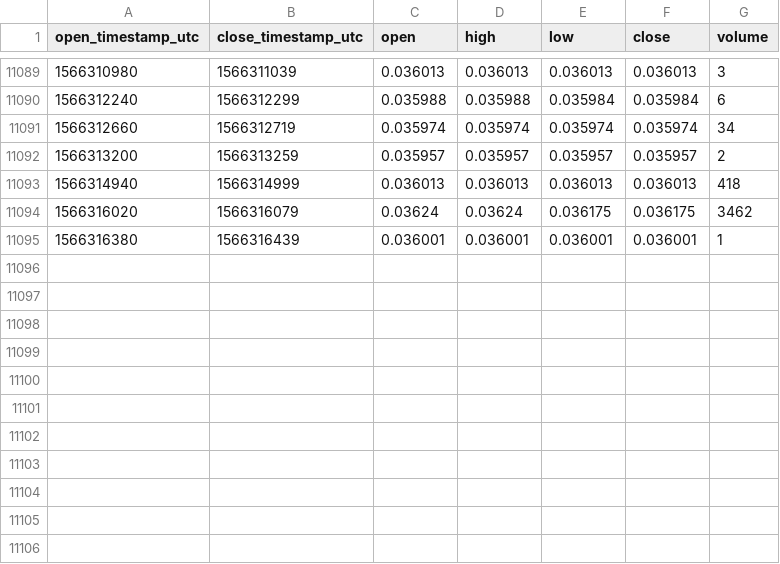
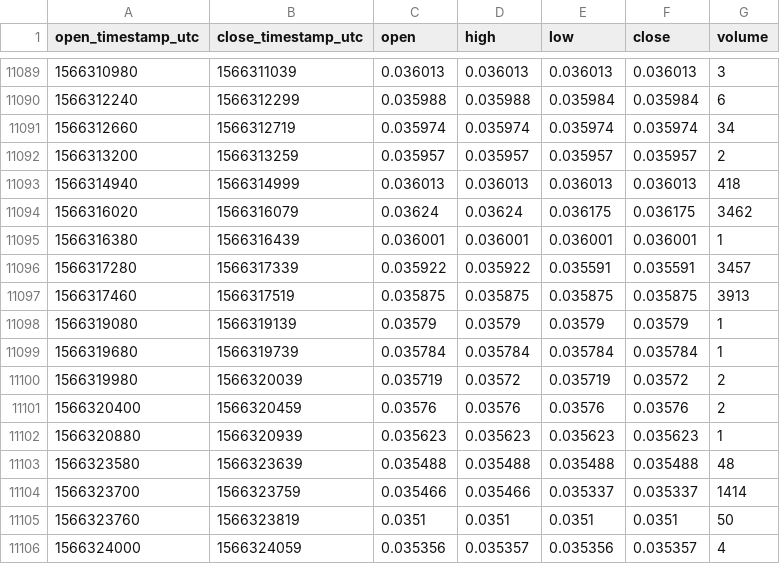
Before and after one commit to cryptobigbro/coinbasepro-MANA-USDC, a CSV file: coinbasepro-MANA-USDC-1m.csv, drawn as a sheet; only a part is shown, gaps mark what is left out; the diff names each change by its address in the sheet, - before the commit and + after, or states it on an @@ line.

Commit message:
Update OHLCV data.

```diff
--- a/coinbasepro-MANA-USDC-1m.csv
+++ b/coinbasepro-MANA-USDC-1m.csv
+row 11096: 1566317280 | 1566317339 | 0.035922 | 0.035922 | 0.035591 | 0.035591 | 3457
+row 11097: 1566317460 | 1566317519 | 0.035875 | 0.035875 | 0.035875 | 0.035875 | 3913
+row 11098: 1566319080 | 1566319139 | 0.03579 | 0.03579 | 0.03579 | 0.03579 | 1
+row 11099: 1566319680 | 1566319739 | 0.035784 | 0.035784 | 0.035784 | 0.035784 | 1
+row 11100: 1566319980 | 1566320039 | 0.035719 | 0.03572 | 0.035719 | 0.03572 | 2
+row 11101: 1566320400 | 1566320459 | 0.03576 | 0.03576 | 0.03576 | 0.03576 | 2
+row 11102: 1566320880 | 1566320939 | 0.035623 | 0.035623 | 0.035623 | 0.035623 | 1
+row 11103: 1566323580 | 1566323639 | 0.035488 | 0.035488 | 0.035488 | 0.035488 | 48
+row 11104: 1566323700 | 1566323759 | 0.035466 | 0.035466 | 0.035337 | 0.035337 | 1414
+row 11105: 1566323760 | 1566323819 | 0.0351 | 0.0351 | 0.0351 | 0.0351 | 50
+row 11106: 1566324000 | 1566324059 | 0.035356 | 0.035357 | 0.035356 | 0.035357 | 4
```
Also changed, not shown: coinbasepro-MANA-USDC-1h.csv.
